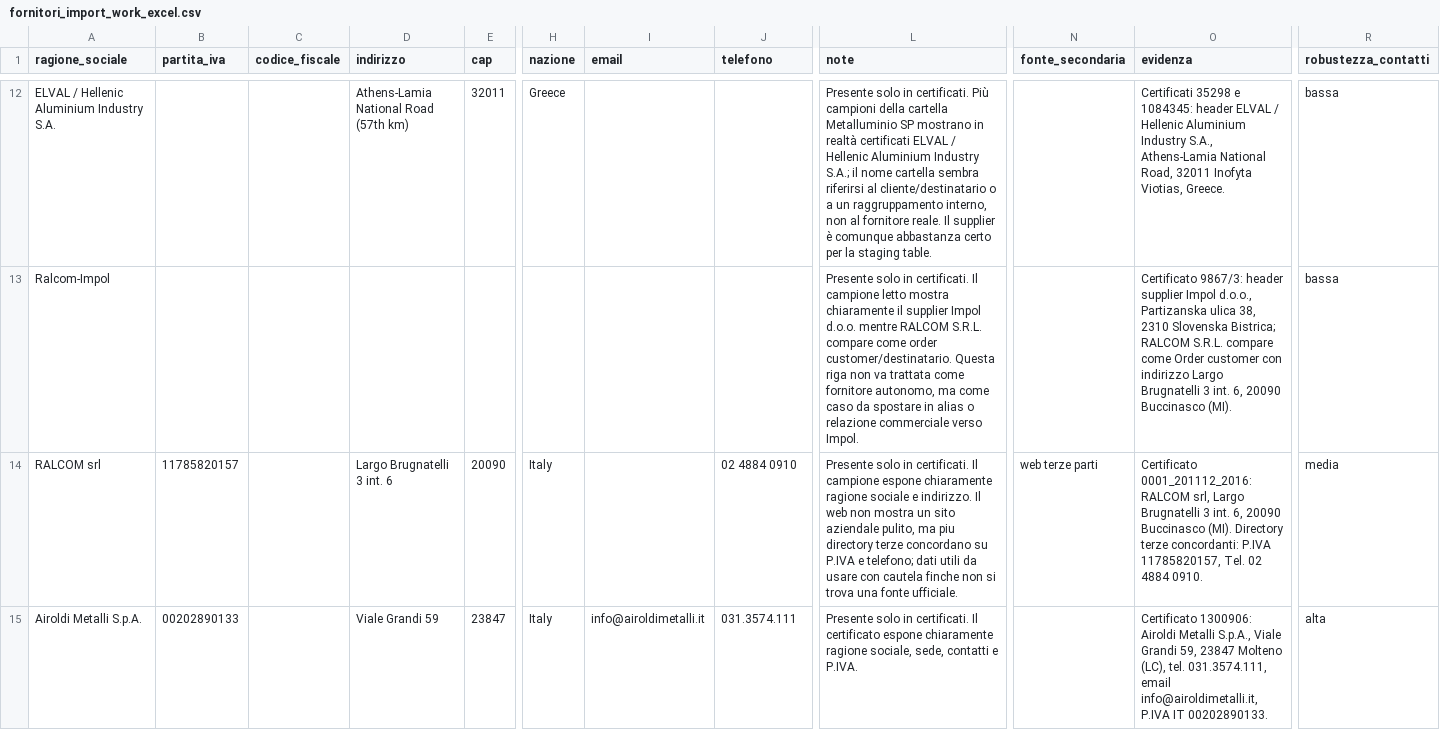
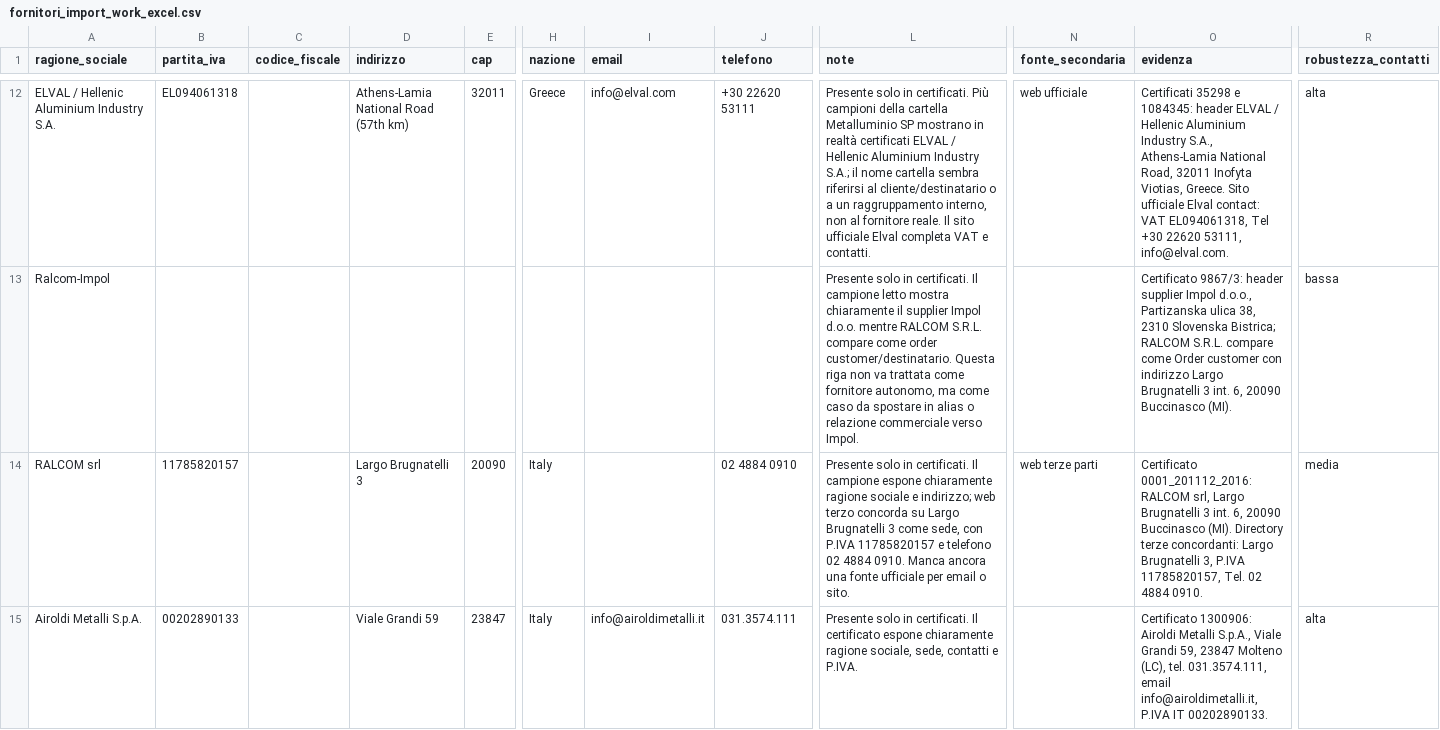
Before and after one commit to sirebh-a11y/certi_nt, a CSV file: docs/modules/fornitori_import_work_excel.csv, drawn as a sheet; only a part is shown, gaps mark what is left out; the diff covers the shown part only; the diff names each change by its address in the sheet, - before the commit and + after, or states it on an @@ line.

Commit message:
completa dati mancanti csv fornitori

```diff
--- a/docs/modules/fornitori_import_work_excel.csv
+++ b/docs/modules/fornitori_import_work_excel.csv
-B12 (partita_iva): (empty)
+B12 (partita_iva): EL094061318
-I12 (email): (empty)
+I12 (email): info@elval.com
-J12 (telefono): (empty)
+J12 (telefono): +30 22620 53111
-L12 (note): …reale. Il supplier è comunque abbastanza certo per la staging table.
+L12 (note): …reale. Il sito ufficiale Elval completa VAT e contatti.
-N12 (fonte_secondaria): (empty)
+N12 (fonte_secondaria): web ufficiale
-O12 (evidenza): …Viotias, Greece.
+O12 (evidenza): …Viotias, Greece. Sito ufficiale Elval contact: VAT EL094061318, Tel +30 22620 53111, info@elval.com.
-R12 (robustezza_contatti): bassa
+R12 (robustezza_contatti): alta
-D14 (indirizzo): Largo Brugnatelli 3 int. 6
+D14 (indirizzo): Largo Brugnatelli 3
-L14 (note): …sociale e indirizzo. Il web non mostra un sito aziendale pulito, ma piu directory terze concordano su P.IVA e telefono; dati utili da usare con cautela finche non si trova una fonte ufficiale.
+L14 (note): …sociale e indirizzo; web terzo concorda su Largo Brugnatelli 3 come sede, con P.IVA 11785820157 e telefono 02 4884 0910. Manca ancora una fonte ufficiale per email o sito.
-O14 (evidenza): …terze concordanti: P.IVA 11785820157,…
+O14 (evidenza): …terze concordanti: Largo Brugnatelli 3, P.IVA 11785820157,…
```
Also changed, not shown: 105 edited cells elsewhere in this file.
